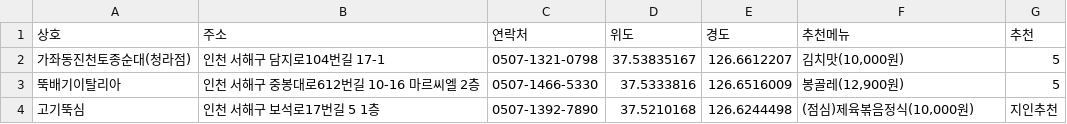
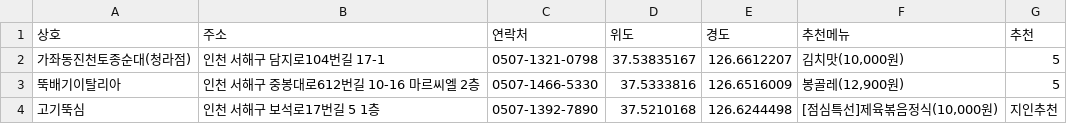
Before and after one commit to lih0606/goodeat, a CSV file: list.csv, drawn as a sheet.

Commit message:
Update list.csv

```diff
--- a/list.csv
+++ b/list.csv
@@ -3,2 +3,2 @@
 뚝배기이탈리아,인천 서해구 중봉대로612번길 10-16 마르씨엘 2층,0507-1466-5330,37.5333816,126.6516009,"봉골레(12,900원)",5
-고기뚝심,인천 서해구 보석로17번길 5 1층,0507-1392-7890,37.5210168,126.6244498,"(점심)제육볶음정식(10,000원)",지인추천
+고기뚝심,인천 서해구 보석로17번길 5 1층,0507-1392-7890,37.5210168,126.6244498,"[점심특선]제육볶음정식(10,000원)",지인추천
```
